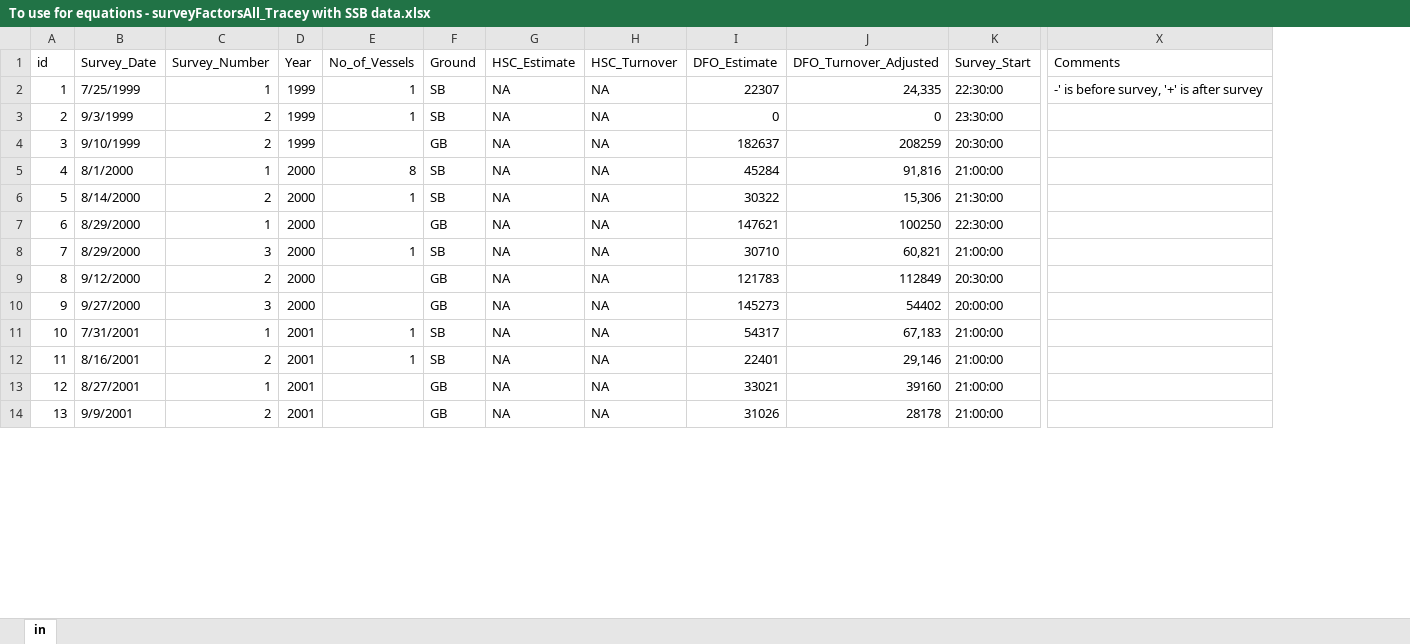
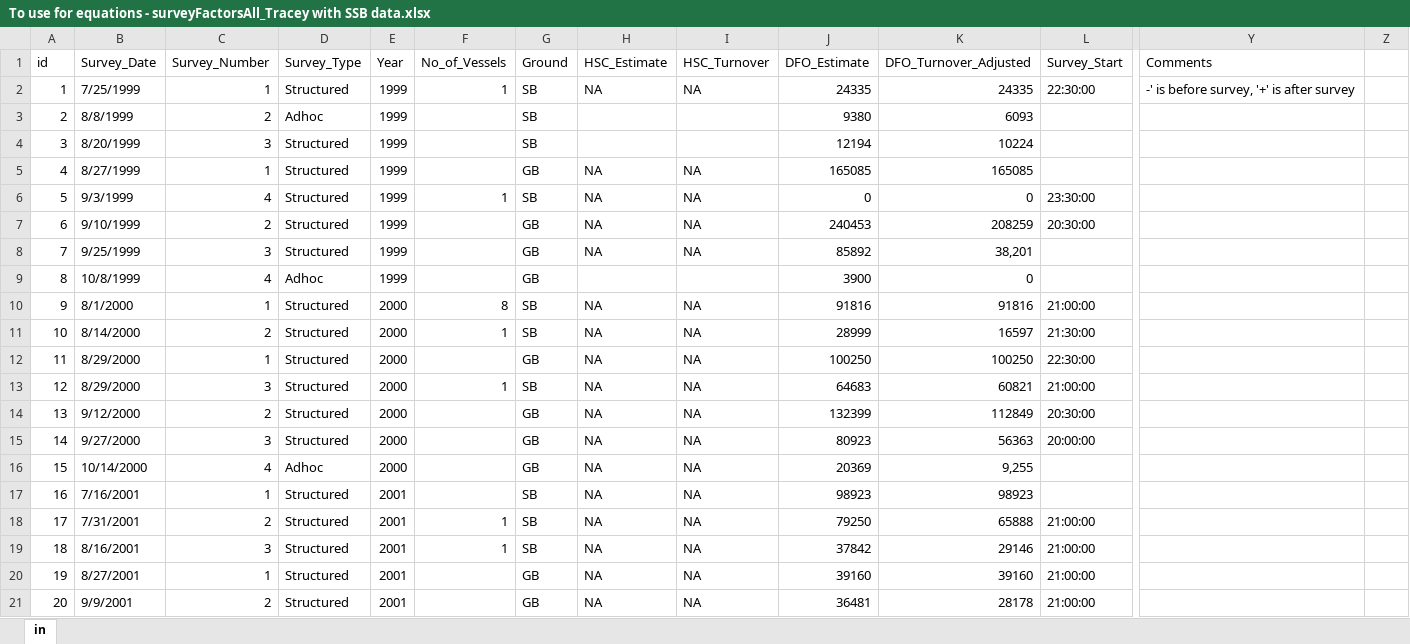
Before and after one commit to HerringScience/HerringScience.github.io, an Excel workbook: Tracey's Folder/To use for equations - surveyFactorsAll_Tracey with SSB data.xlsx, sheet in, drawn as a sheet; only a part is shown, gaps mark what is left out; values as stored, in another font and other column widths than the file's, no cell formats; addresses are those after the commit; rows hold the shown columns only; the diff covers the shown part only; the diff names each change by its address in the sheet, - before the commit and + after, or states it on an @@ line.

Commit message:
2023 12 13
Updated numbers using Gary's paper - Red numbers do not match HSC 1999-2018 Spreadsheet. Highlighted red = not in Gary's paper or 1999-2018 spreadsheet.

```diff
--- a/Tracey's Folder/To use for equations - surveyFactorsAll_Tracey with SSB data.xlsx (sheet in)
+++ b/Tracey's Folder/To use for equations - surveyFactorsAll_Tracey with SSB data.xlsx (sheet in)
+column D (Survey_Type), row 2: Structured; rows 6-7: Structured | Structured; rows 10-15: all Structured; rows 18-21: all Structured
+column Z, empty
-J2 (DFO_Estimate): 22307
+J2 (DFO_Estimate): 24335
-K2 (DFO_Turnover_Adjusted): 24,335
+K2 (DFO_Turnover_Adjusted): 24335
+row 3: 2 | 8/8/1999 | 2 | Adhoc | 1999 |  | SB |  |  | 9380 | 6093
+row 4: 3 | 8/20/1999 | 3 | Structured | 1999 |  | SB |  |  | 12194 | 10224
+row 5: 4 | 8/27/1999 | 1 | Structured | 1999 |  | GB | NA | NA | 165085 | 165085
@@ column A (id) renumbered from row 6 down @@
-C6 (Survey_Number): 2
+C6 (Survey_Number): 4
-J7 (DFO_Estimate): 182637
+J7 (DFO_Estimate): 240453
+row 8: 7 | 9/25/1999 | 3 | Structured | 1999 |  | GB | NA | NA | 85892 | 38,201
+row 9: 8 | 10/8/1999 | 4 | Adhoc | 1999 |  | GB |  |  | 3900 | 0
-J10 (DFO_Estimate): 45284
+J10 (DFO_Estimate): 91816
-K10 (DFO_Turnover_Adjusted): 91,816
+K10 (DFO_Turnover_Adjusted): 91816
-J11 (DFO_Estimate): 30322
+J11 (DFO_Estimate): 28999
-K11 (DFO_Turnover_Adjusted): 15,306
+K11 (DFO_Turnover_Adjusted): 16597
-J12 (DFO_Estimate): 147621
+J12 (DFO_Estimate): 100250
-J13 (DFO_Estimate): 30710
+J13 (DFO_Estimate): 64683
-K13 (DFO_Turnover_Adjusted): 60,821
+K13 (DFO_Turnover_Adjusted): 60821
-J14 (DFO_Estimate): 121783
+J14 (DFO_Estimate): 132399
-J15 (DFO_Estimate): 145273
+J15 (DFO_Estimate): 80923
-K15 (DFO_Turnover_Adjusted): 54402
+K15 (DFO_Turnover_Adjusted): 56363
+row 16: 15 | 10/14/2000 | 4 | Adhoc | 2000 |  | GB | NA | NA | 20369 | 9,255
+row 17: 16 | 7/16/2001 | 1 | Structured | 2001 |  | SB | NA | NA | 98923 | 98923
-C18 (Survey_Number): 1
+C18 (Survey_Number): 2
-J18 (DFO_Estimate): 54317
+J18 (DFO_Estimate): 79250
-K18 (DFO_Turnover_Adjusted): 67,183
+K18 (DFO_Turnover_Adjusted): 65888
-C19 (Survey_Number): 2
+C19 (Survey_Number): 3
-J19 (DFO_Estimate): 22401
+J19 (DFO_Estimate): 37842
-K19 (DFO_Turnover_Adjusted): 29,146
+K19 (DFO_Turnover_Adjusted): 29146
-J20 (DFO_Estimate): 33021
+J20 (DFO_Estimate): 39160
-J21 (DFO_Estimate): 31026
+J21 (DFO_Estimate): 36481
```
Also changed, not shown: 14 added rows, 1 removed row and 136 edited cells elsewhere in this sheet, cell formats, formulas that keep their value.
